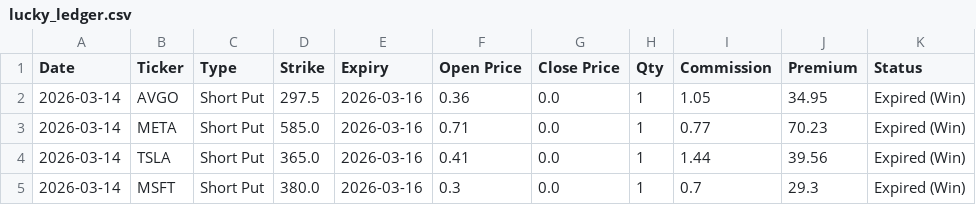
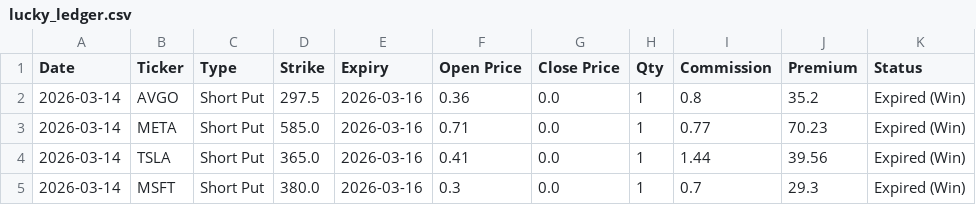
Before and after one commit to wongtszzz/luckylab, a CSV file: lucky_ledger.csv, drawn as a sheet; only a part is shown.

Commit message:
Ledger Auto-Sync: 2026-03-21 19:40:42

```diff
--- a/lucky_ledger.csv
+++ b/lucky_ledger.csv
@@ -1,3 +1,3 @@
 Date,Ticker,Type,Strike,Expiry,Open Price,Close Price,Qty,Commission,Premium,Status
-2026-03-14,AVGO,Short Put,297.5,2026-03-16,0.36,0.0,1,1.05,34.95,Expired (Win)
+2026-03-14,AVGO,Short Put,297.5,2026-03-16,0.36,0.0,1,0.8,35.2,Expired (Win)
 2026-03-14,META,Short Put,585.0,2026-03-16,0.71,0.0,1,0.77,70.23,Expired (Win)
```
